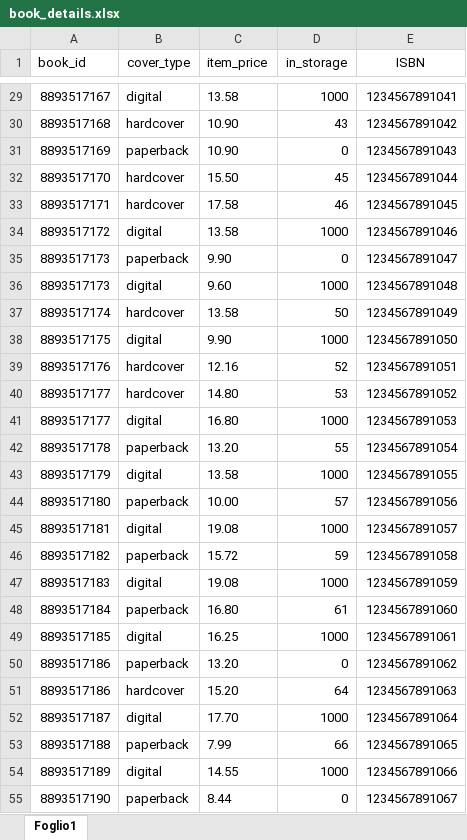
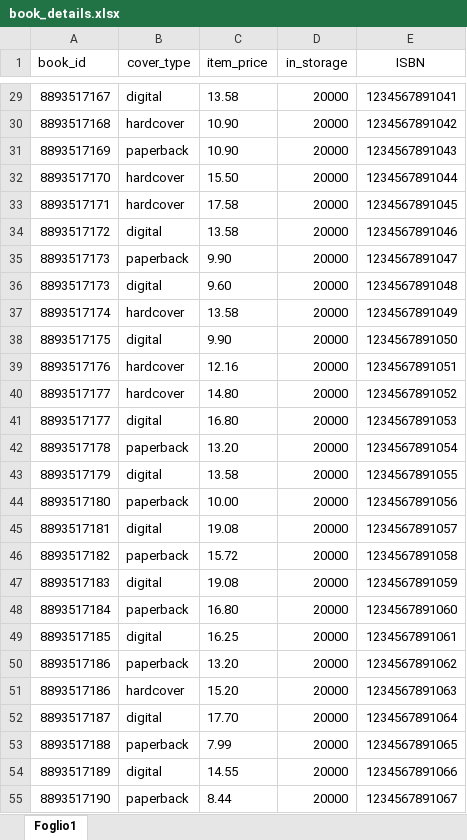
Before and after one commit to carmine-alberto/bookaholic, an Excel workbook: csv/sources/book_details.xlsx, sheet Foglio1, drawn as a sheet; only a part is shown, gaps mark what is left out; values as stored, in another font and other column widths than the file's, no borders; the diff covers the shown part only; the diff names each change by its address in the sheet, - before the commit and + after, or states it on an @@ line.

```diff
--- a/csv/sources/book_details.xlsx (sheet Foglio1)
+++ b/csv/sources/book_details.xlsx (sheet Foglio1)
-D29 (in_storage): 1000
+D29 (in_storage): 20000
-D30 (in_storage): 43
+D30 (in_storage): 20000
-D31 (in_storage): 0
+D31 (in_storage): 20000
-D32 (in_storage): 45
+D32 (in_storage): 20000
-D33 (in_storage): 46
+D33 (in_storage): 20000
-D34 (in_storage): 1000
+D34 (in_storage): 20000
-D35 (in_storage): 0
+D35 (in_storage): 20000
-D36 (in_storage): 1000
+D36 (in_storage): 20000
-D37 (in_storage): 50
+D37 (in_storage): 20000
-D38 (in_storage): 1000
+D38 (in_storage): 20000
-D39 (in_storage): 52
+D39 (in_storage): 20000
-D40 (in_storage): 53
+D40 (in_storage): 20000
-D41 (in_storage): 1000
+D41 (in_storage): 20000
-D42 (in_storage): 55
+D42 (in_storage): 20000
-D43 (in_storage): 1000
+D43 (in_storage): 20000
-D44 (in_storage): 57
+D44 (in_storage): 20000
-D45 (in_storage): 1000
+D45 (in_storage): 20000
-D46 (in_storage): 59
+D46 (in_storage): 20000
-D47 (in_storage): 1000
+D47 (in_storage): 20000
-D48 (in_storage): 61
+D48 (in_storage): 20000
-D49 (in_storage): 1000
+D49 (in_storage): 20000
-D50 (in_storage): 0
+D50 (in_storage): 20000
-D51 (in_storage): 64
+D51 (in_storage): 20000
-D52 (in_storage): 1000
+D52 (in_storage): 20000
-D53 (in_storage): 66
+D53 (in_storage): 20000
-D54 (in_storage): 1000
+D54 (in_storage): 20000
-D55 (in_storage): 0
+D55 (in_storage): 20000
```
Also changed, not shown: 4 added rows and 27 edited cells elsewhere in this sheet, csv/sources/author.xlsx, csv/sources/book.xlsx, 7 other files.
